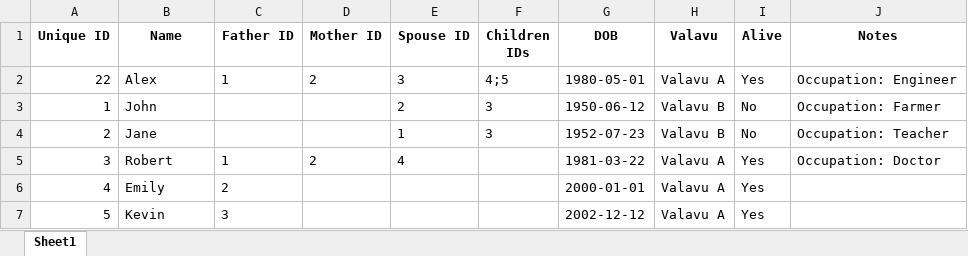
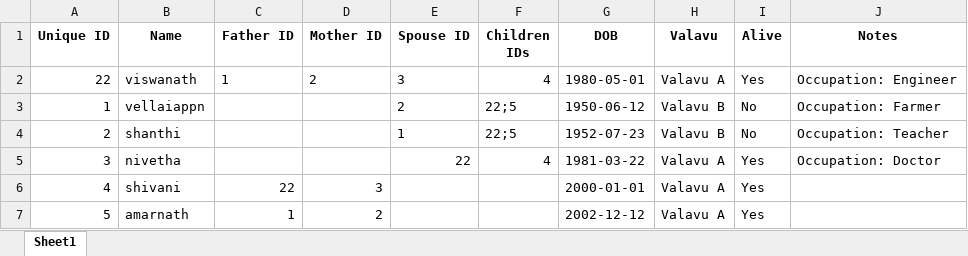
Before and after one commit to visvel/family-tree-st1, an Excel workbook: family_tree_synthetic.xlsx, sheet Sheet1, drawn as a sheet; values as stored, in another font and other column widths than the file's, no borders; the diff names each change by its address in the sheet, - before the commit and + after, or states it on an @@ line.

```diff
--- a/family_tree_synthetic.xlsx (sheet Sheet1)
+++ b/family_tree_synthetic.xlsx (sheet Sheet1)
-B2 (Name): Alex
+B2 (Name): viswanath
-F2 (Children IDs): 4;5
+F2 (Children IDs): 4
-B3 (Name): John
+B3 (Name): vellaiappn
-F3:F4 (Children IDs): 3
+F3:F4 (Children IDs): 22;5
-B4 (Name): Jane
+B4 (Name): shanthi
-B5 (Name): Robert
+B5 (Name): nivetha
-C5 (Father ID): 1
+C5 (Father ID): (empty)
-D5 (Mother ID): 2
+D5 (Mother ID): (empty)
-E5 (Spouse ID): 4
+E5 (Spouse ID): 22
-F5 (Children IDs): (empty)
+F5 (Children IDs): 4
-B6 (Name): Emily
+B6 (Name): shivani
-C6 (Father ID): 2
+C6 (Father ID): 22
-D6 (Mother ID): (empty)
+D6 (Mother ID): 3
-B7 (Name): Kevin
+B7 (Name): amarnath
-C7 (Father ID): 3
+C7 (Father ID): 1
-D7 (Mother ID): (empty)
+D7 (Mother ID): 2
```
Also changed, not shown: 1 other file.
